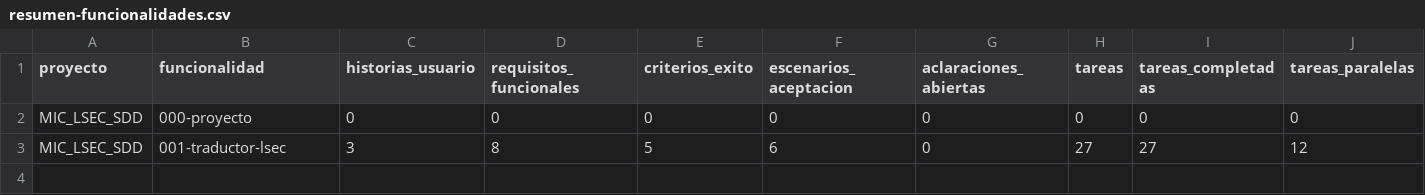
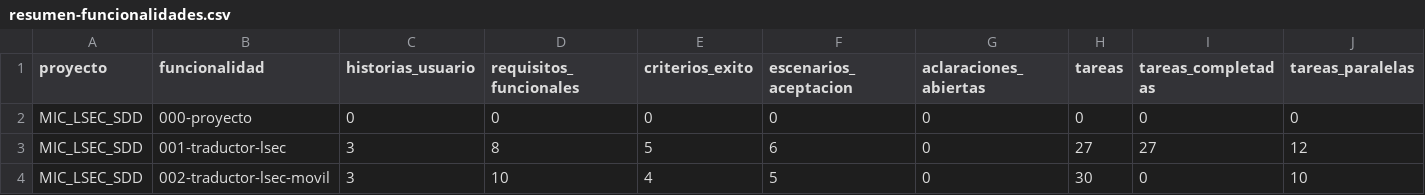
Before and after one commit to MarceloPareja/App_MIC_LSEC_con_SDD, a CSV file: metricas/salidas/resumen-funcionalidades.csv, drawn as a sheet; only a part is shown; rows hold the shown columns only; the diff names each change by its address in the sheet, - before the commit and + after, or states it on an @@ line.

Commit message:
docs(002): Documentos PDF de métricas de proyecto

```diff
--- a/metricas/salidas/resumen-funcionalidades.csv
+++ b/metricas/salidas/resumen-funcionalidades.csv
+row 4: MIC_LSEC_SDD | 002-traductor-lsec-movil | 3 | 10 | 4 | 5 | 0 | 30 | 0 | 10
```
Also changed, not shown: metricas/salidas/resumen-proyecto.csv, 5 other files.
